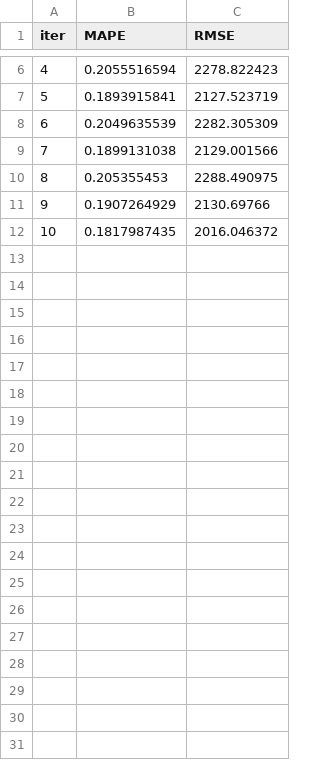
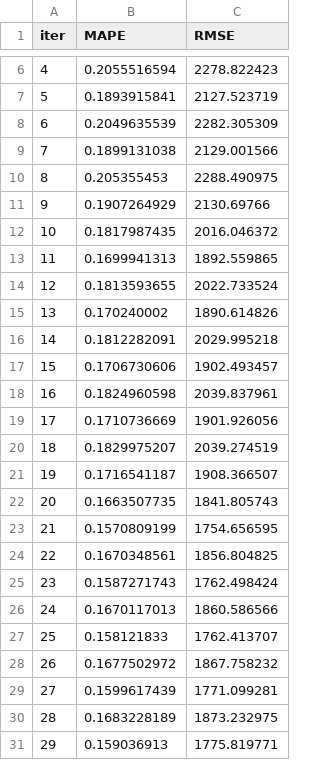
Before and after one commit to mayerilya/used-car-prediction, a TSV file: catboost_info/test_error.tsv, drawn as a sheet; only a part is shown, gaps mark what is left out; the diff names each change by its address in the sheet, - before the commit and + after, or states it on an @@ line.

```diff
--- a/catboost_info/test_error.tsv
+++ b/catboost_info/test_error.tsv
+row 13: 11 | 0.1699941313 | 1892.559865
+row 14: 12 | 0.1813593655 | 2022.733524
+row 15: 13 | 0.170240002 | 1890.614826
+row 16: 14 | 0.1812282091 | 2029.995218
+row 17: 15 | 0.1706730606 | 1902.493457
+row 18: 16 | 0.1824960598 | 2039.837961
+row 19: 17 | 0.1710736669 | 1901.926056
+row 20: 18 | 0.1829975207 | 2039.274519
+row 21: 19 | 0.1716541187 | 1908.366507
+row 22: 20 | 0.1663507735 | 1841.805743
+row 23: 21 | 0.1570809199 | 1754.656595
+row 24: 22 | 0.1670348561 | 1856.804825
+row 25: 23 | 0.1587271743 | 1762.498424
+row 26: 24 | 0.1670117013 | 1860.586566
+row 27: 25 | 0.158121833 | 1762.413707
+row 28: 26 | 0.1677502972 | 1867.758232
+row 29: 27 | 0.1599617439 | 1771.099281
+row 30: 28 | 0.1683228189 | 1873.232975
+row 31: 29 | 0.159036913 | 1775.819771
```
Also changed, not shown: 6 other files.
